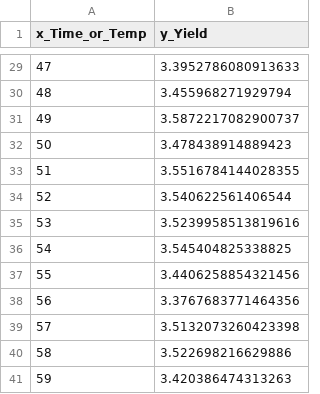
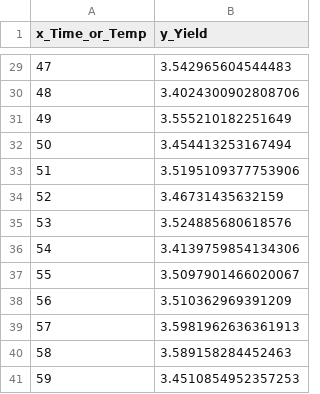
Before and after one commit to jtp229/MLME_BIOSIM26_G9, a CSV file: bioreactor_data.csv, drawn as a sheet; only a part is shown, gaps mark what is left out; the diff covers the shown part only.

```diff
--- a/bioreactor_data.csv
+++ b/bioreactor_data.csv
@@ -29,13 +29,13 @@ x_Time_or_Temp,y_Yield
-47,3.3952786080913633
-48,3.455968271929794
-49,3.5872217082900737
-50,3.478438914889423
-51,3.5516784144028355
-52,3.540622561406544
-53,3.5239958513819616
-54,3.545404825338825
-55,3.4406258854321456
-56,3.3767683771464356
-57,3.5132073260423398
-58,3.522698216629886
-59,3.420386474313263
+47,3.542965604544483
+48,3.4024300902808706
+49,3.555210182251649
+50,3.454413253167494
+51,3.5195109377753906
+52,3.46731435632159
+53,3.524885680618576
+54,3.4139759854134306
+55,3.5097901466020067
+56,3.510362969391209
+57,3.5981962636361913
+58,3.589158284452463
+59,3.4510854952357253
```
Also changed, not shown: 27 edited cells elsewhere in this file, 1 other file.
